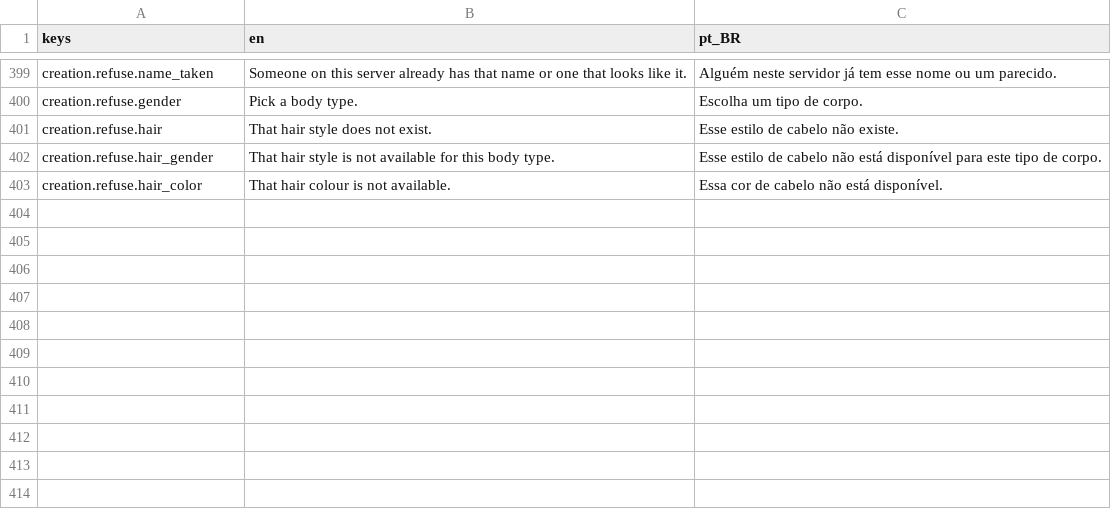
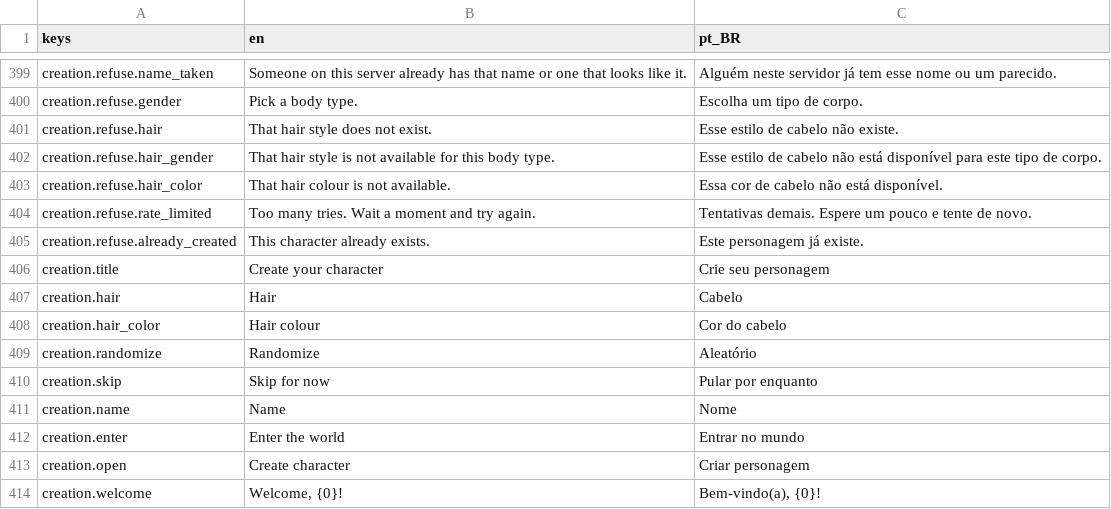
Before and after one commit to Tubaleviao/project-nihon, a CSV file: locale/ui.csv, drawn as a sheet; only a part is shown, gaps mark what is left out; the diff names each change by its address in the sheet, - before the commit and + after, or states it on an @@ line.

```diff
--- a/locale/ui.csv
+++ b/locale/ui.csv
+row 404: creation.refuse.rate_limited | Too many tries. Wait a moment and try again. | Tentativas demais. Espere um pouco e tente de novo.
+row 405: creation.refuse.already_created | This character already exists. | Este personagem já existe.
+row 406: creation.title | Create your character | Crie seu personagem
+row 407: creation.hair | Hair | Cabelo
+row 408: creation.hair_color | Hair colour | Cor do cabelo
+row 409: creation.randomize | Randomize | Aleatório
+row 410: creation.skip | Skip for now | Pular por enquanto
+row 411: creation.name | Name | Nome
+row 412: creation.enter | Enter the world | Entrar no mundo
+row 413: creation.open | Create character | Criar personagem
+row 414: creation.welcome | Welcome, {0}! | Bem-vindo(a), {0}!
```
Also changed, not shown: 49 other files.
